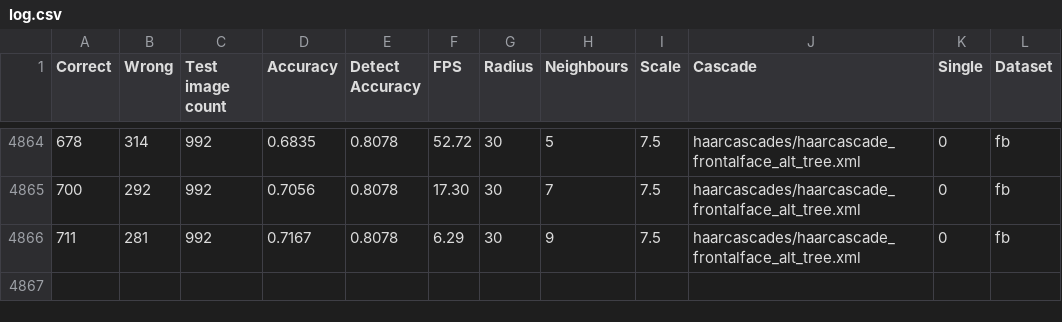
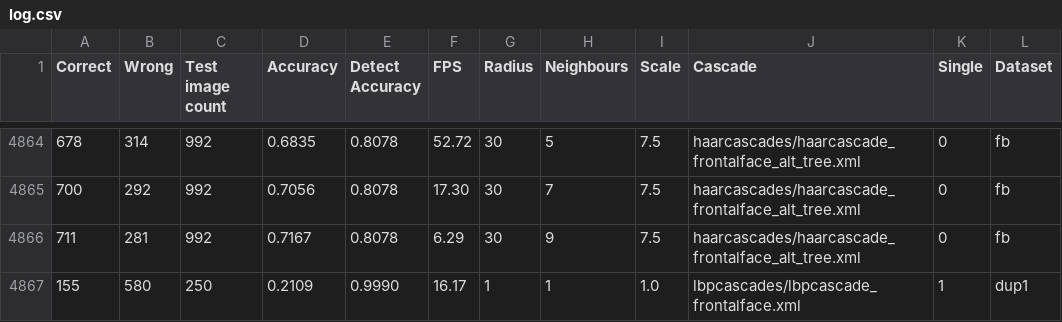
Before and after one commit to aivalja/space-greeter, a CSV file: log.csv, drawn as a sheet; only a part is shown, gaps mark what is left out; the diff names each change by its address in the sheet, - before the commit and + after, or states it on an @@ line.

Commit message:
Edit iterate to be able to run tests with single-argument

```diff
--- a/log.csv
+++ b/log.csv
+row 4867: 155 | 580 | 250 | 0.2109 | 0.9990 | 16.17 | 1 | 1 | 1.0 | lbpcascades/lbpcascade_frontalface.xml | 1 | dup1
```
Also changed, not shown: 4 other files.
